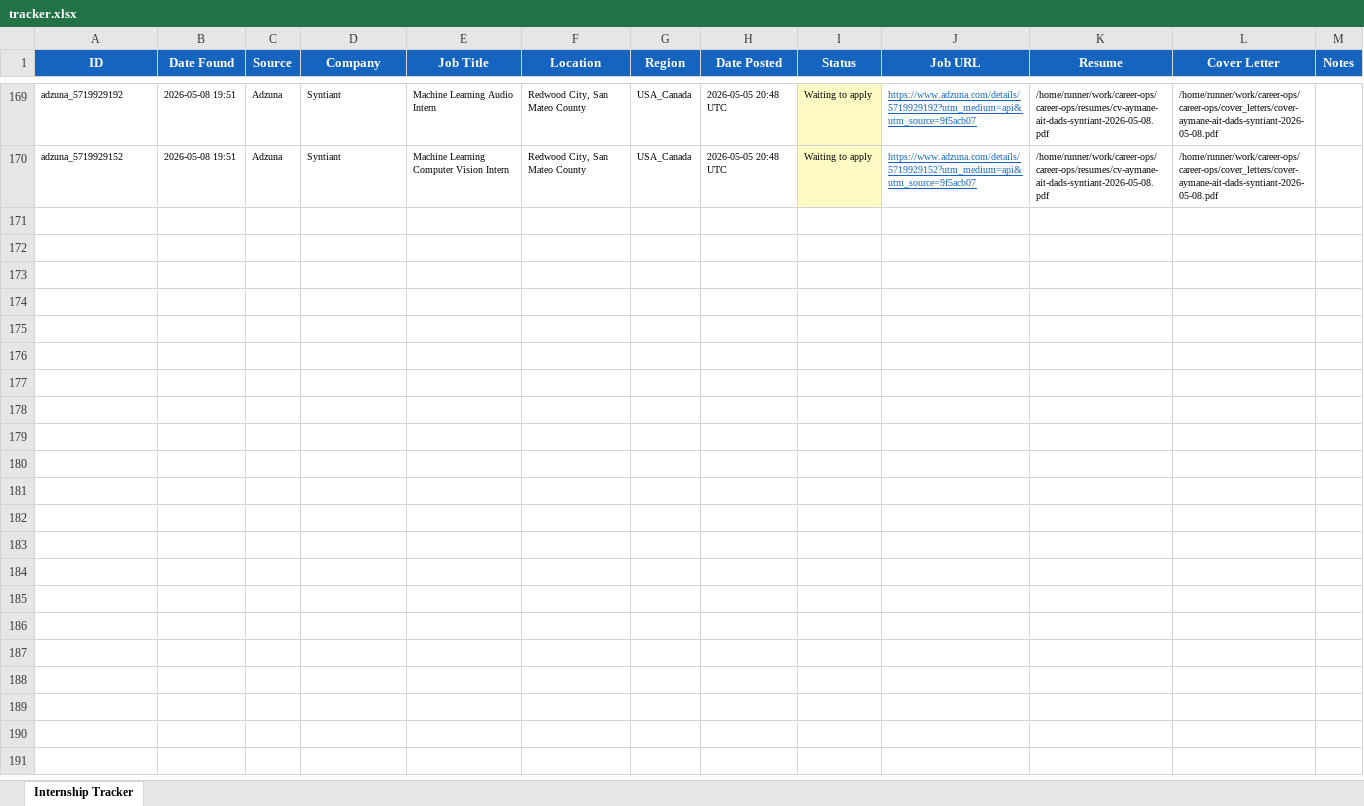
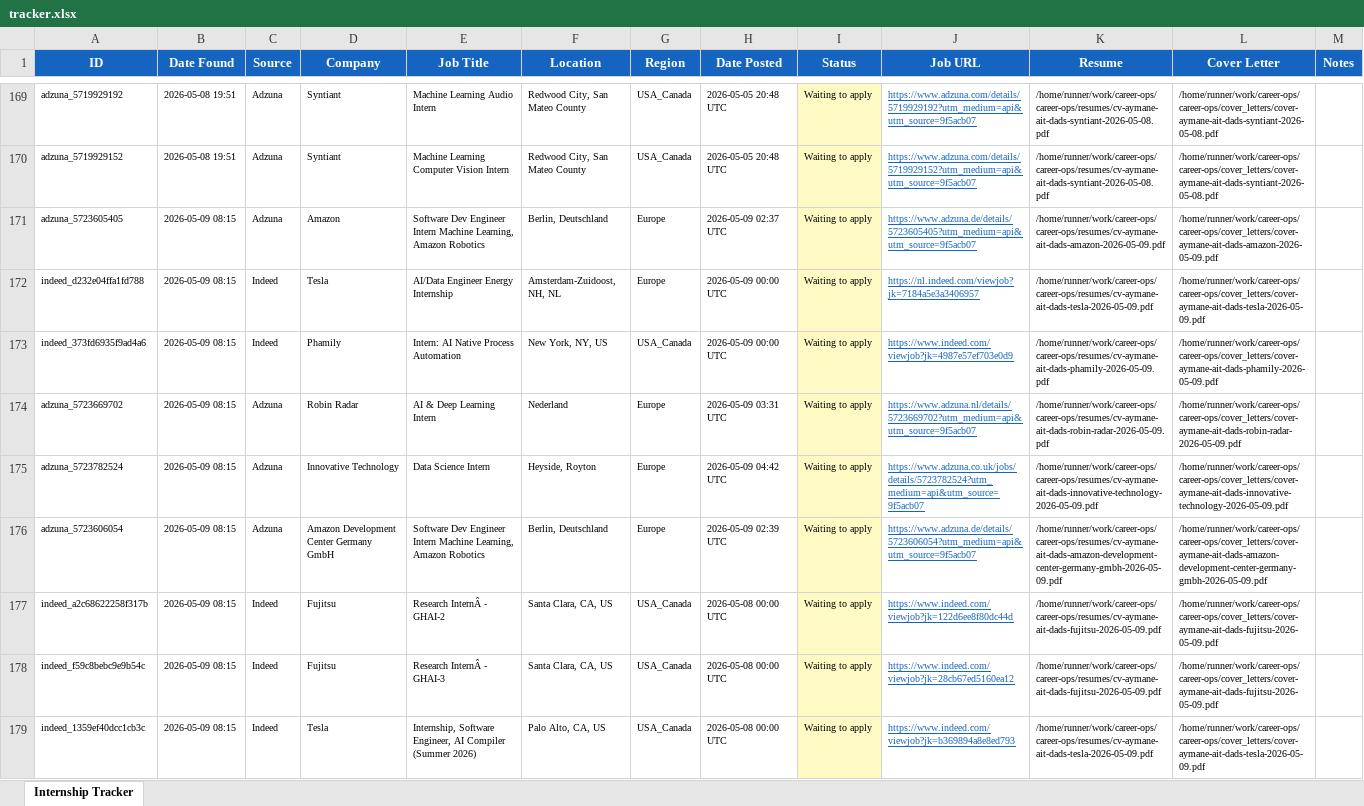
Before and after one commit to aaitdads16/career-ops, an Excel workbook: data/tracker.xlsx, sheet Internship Tracker, drawn as a sheet; only a part is shown, gaps mark what is left out; values as stored, in another font and other column widths than the file's, no borders; the diff names each change by its address in the sheet, - before the commit and + after, or states it on an @@ line.

Commit message:
chore: update tracker + dashboard 2026-05-09 08:15 UTC [skip ci]

```diff
--- a/data/tracker.xlsx (sheet Internship Tracker)
+++ b/data/tracker.xlsx (sheet Internship Tracker)
+row 171: adzuna_5723605405 | 2026-05-09 08:15 | Adzuna | Amazon | Software Dev Engineer Intern Machine Learning, Amazon Robotics | Berlin, Deutschland | Europe | 2026-05-09 02:37 UTC | Waiting to apply | https://www.adzuna.de/details/5723605405?utm_medium=api&utm_source=9f5acb07 | /home/runner/work/career-ops/career-ops/resumes/cv-aymane-ait-dads-amazon-2026-05-09.pdf | /home/runner/work/career-ops/career-ops/cover_letters/cover-aymane-ait-dads-amazon-2026-05-09.pdf
+row 172: indeed_d232e04ffa1fd788 | 2026-05-09 08:15 | Indeed | Tesla | AI/Data Engineer Energy Internship | Amsterdam-Zuidoost, NH, NL | Europe | 2026-05-09 00:00 UTC | Waiting to apply | https://nl.indeed.com/viewjob?jk=7184a5e3a3406957 | /home/runner/work/career-ops/career-ops/resumes/cv-aymane-ait-dads-tesla-2026-05-09.pdf | /home/runner/work/career-ops/career-ops/cover_letters/cover-aymane-ait-dads-tesla-2026-05-09.pdf
+row 173: indeed_373fd6935f9ad4a6 | 2026-05-09 08:15 | Indeed | Phamily | Intern: AI Native Process Automation | New York, NY, US | USA_Canada | 2026-05-09 00:00 UTC | Waiting to apply | https://www.indeed.com/viewjob?jk=4987e57ef703e0d9 | /home/runner/work/career-ops/career-ops/resumes/cv-aymane-ait-dads-phamily-2026-05-09.pdf | /home/runner/work/career-ops/career-ops/cover_letters/cover-aymane-ait-dads-phamily-2026-05-09.pdf
+row 174: adzuna_5723669702 | 2026-05-09 08:15 | Adzuna | Robin Radar | AI & Deep Learning Intern | Nederland | Europe | 2026-05-09 03:31 UTC | Waiting to apply | https://www.adzuna.nl/details/5723669702?utm_medium=api&utm_source=9f5acb07 | /home/runner/work/career-ops/career-ops/resumes/cv-aymane-ait-dads-robin-radar-2026-05-09.pdf | /home/runner/work/career-ops/career-ops/cover_letters/cover-aymane-ait-dads-robin-radar-2026-05-09.pdf
+row 175: adzuna_5723782524 | 2026-05-09 08:15 | Adzuna | Innovative Technology | Data Science Intern | Heyside, Royton | Europe | 2026-05-09 04:42 UTC | Waiting to apply | https://www.adzuna.co.uk/jobs/details/5723782524?utm_medium=api&utm_source=9f5acb07 | /home/runner/work/career-ops/career-ops/resumes/cv-aymane-ait-dads-innovative-technology-2026-05-09.pdf | /home/runner/work/career-ops/career-ops/cover_letters/cover-aymane-ait-dads-innovative-technology-2026-05-09.pdf
+row 176: adzuna_5723606054 | 2026-05-09 08:15 | Adzuna | Amazon Development Center Germany GmbH | Software Dev Engineer Intern Machine Learning, Amazon Robotics | Berlin, Deutschland | Europe | 2026-05-09 02:39 UTC | Waiting to apply | https://www.adzuna.de/details/5723606054?utm_medium=api&utm_source=9f5acb07 | /home/runner/work/career-ops/career-ops/resumes/cv-aymane-ait-dads-amazon-development-center-germany-gmbh-2026-05-09.pdf | /home/runner/work/career-ops/career-ops/cover_letters/cover-aymane-ait-dads-amazon-development-center-germany-gmbh-2026-05-09.pdf
+row 177: indeed_a2c68622258f317b | 2026-05-09 08:15 | Indeed | Fujitsu | Research InternÂ - GHAI-2 | Santa Clara, CA, US | USA_Canada | 2026-05-08 00:00 UTC | Waiting to apply | https://www.indeed.com/viewjob?jk=122d6ee8f80dc44d | /home/runner/work/career-ops/career-ops/resumes/cv-aymane-ait-dads-fujitsu-2026-05-09.pdf | /home/runner/work/career-ops/career-ops/cover_letters/cover-aymane-ait-dads-fujitsu-2026-05-09.pdf
+row 178: indeed_f59c8bebc9e9b54c | 2026-05-09 08:15 | Indeed | Fujitsu | Research InternÂ - GHAI-3 | Santa Clara, CA, US | USA_Canada | 2026-05-08 00:00 UTC | Waiting to apply | https://www.indeed.com/viewjob?jk=28cb67ed5160ea12 | /home/runner/work/career-ops/career-ops/resumes/cv-aymane-ait-dads-fujitsu-2026-05-09.pdf | /home/runner/work/career-ops/career-ops/cover_letters/cover-aymane-ait-dads-fujitsu-2026-05-09.pdf
+row 179: indeed_1359ef40dcc1cb3c | 2026-05-09 08:15 | Indeed | Tesla | Internship, Software Engineer, AI Compiler (Summer 2026) | Palo Alto, CA, US | USA_Canada | 2026-05-08 00:00 UTC | Waiting to apply | https://www.indeed.com/viewjob?jk=b369894a8e8ed793 | /home/runner/work/career-ops/career-ops/resumes/cv-aymane-ait-dads-tesla-2026-05-09.pdf | /home/runner/work/career-ops/career-ops/cover_letters/cover-aymane-ait-dads-tesla-2026-05-09.pdf
```
Also changed, not shown: 29 other files.
